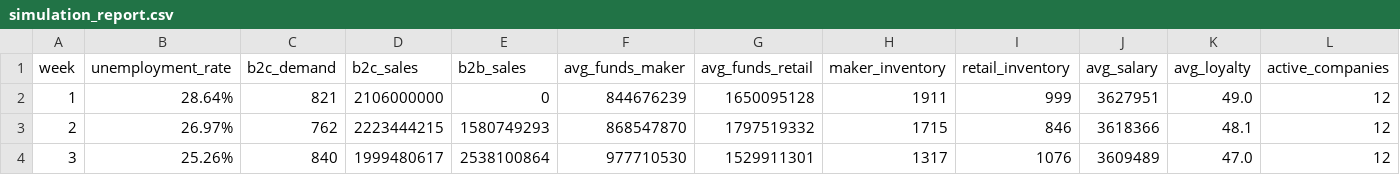
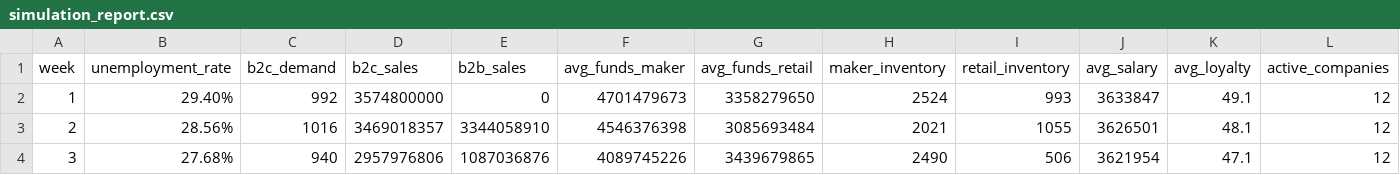
Before and after one commit to Arashi-Shisy/0124newsim, a CSV file: simulation_report.csv, drawn as a sheet; only a part is shown; the diff covers the shown part only; the diff names each change by its address in the sheet, - before the commit and + after, or states it on an @@ line.

```diff
--- a/simulation_report.csv
+++ b/simulation_report.csv
-B2 (unemployment_rate): 28.64%
+B2 (unemployment_rate): 29.40%
-C2 (b2c_demand): 821
+C2 (b2c_demand): 992
-D2 (b2c_sales): 2106000000
+D2 (b2c_sales): 3574800000
-F2 (avg_funds_maker): 844676239
+F2 (avg_funds_maker): 4701479673
-G2 (avg_funds_retail): 1650095128
+G2 (avg_funds_retail): 3358279650
-H2 (maker_inventory): 1911
+H2 (maker_inventory): 2524
-I2 (retail_inventory): 999
+I2 (retail_inventory): 993
-J2 (avg_salary): 3627951
+J2 (avg_salary): 3633847
-K2 (avg_loyalty): 49.0
+K2 (avg_loyalty): 49.1
-B3 (unemployment_rate): 26.97%
+B3 (unemployment_rate): 28.56%
-C3 (b2c_demand): 762
+C3 (b2c_demand): 1016
-D3 (b2c_sales): 2223444215
+D3 (b2c_sales): 3469018357
-E3 (b2b_sales): 1580749293
+E3 (b2b_sales): 3344058910
-F3 (avg_funds_maker): 868547870
+F3 (avg_funds_maker): 4546376398
-G3 (avg_funds_retail): 1797519332
+G3 (avg_funds_retail): 3085693484
-H3 (maker_inventory): 1715
+H3 (maker_inventory): 2021
-I3 (retail_inventory): 846
+I3 (retail_inventory): 1055
-J3 (avg_salary): 3618366
+J3 (avg_salary): 3626501
-B4 (unemployment_rate): 25.26%
+B4 (unemployment_rate): 27.68%
-C4 (b2c_demand): 840
+C4 (b2c_demand): 940
-D4 (b2c_sales): 1999480617
+D4 (b2c_sales): 2957976806
-E4 (b2b_sales): 2538100864
+E4 (b2b_sales): 1087036876
-F4 (avg_funds_maker): 977710530
+F4 (avg_funds_maker): 4089745226
-G4 (avg_funds_retail): 1529911301
+G4 (avg_funds_retail): 3439679865
-H4 (maker_inventory): 1317
+H4 (maker_inventory): 2490
-I4 (retail_inventory): 1076
+I4 (retail_inventory): 506
-J4 (avg_salary): 3609489
+J4 (avg_salary): 3621954
-K4 (avg_loyalty): 47.0
+K4 (avg_loyalty): 47.1
```
Also changed, not shown: 97 edited cells elsewhere in this file, company_details.csv, 9 other files.
